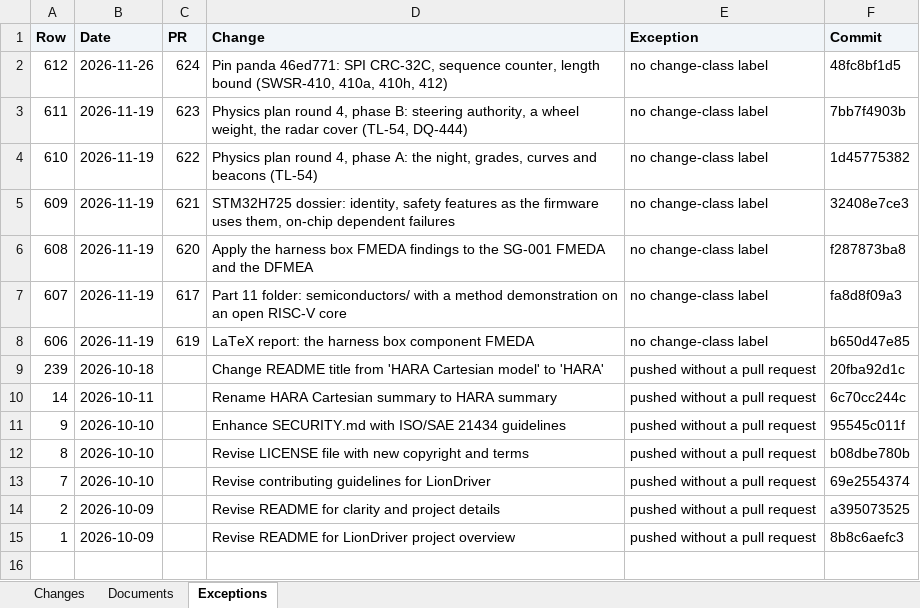
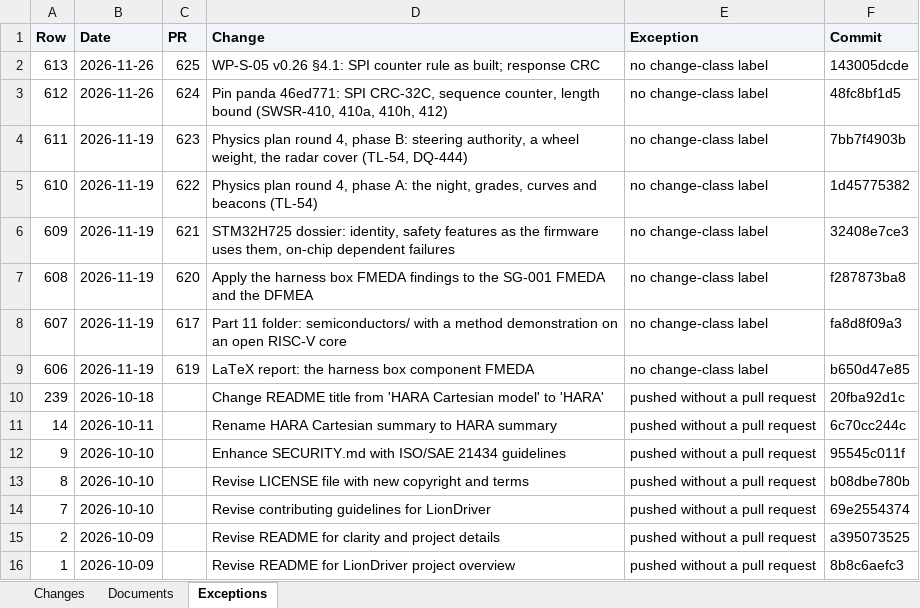
Before and after one commit to jherrodthomas/LionDriver, an Excel workbook: ledger.xlsx, sheet Exceptions, drawn as a sheet; values as stored, in another font and other column widths than the file's, no borders; the diff names each change by its address in the sheet, - before the commit and + after, or states it on an @@ line.

```diff
--- a/ledger.xlsx (sheet Exceptions)
+++ b/ledger.xlsx (sheet Exceptions)
+row 2: 613 | 2026-11-26 | 625 | WP-S-05 v0.26 §4.1: SPI counter rule as built; response CRC | no change-class label | 143005dcde
```
Also changed, not shown: sheet Changes, sheet Documents, 1 other file.
